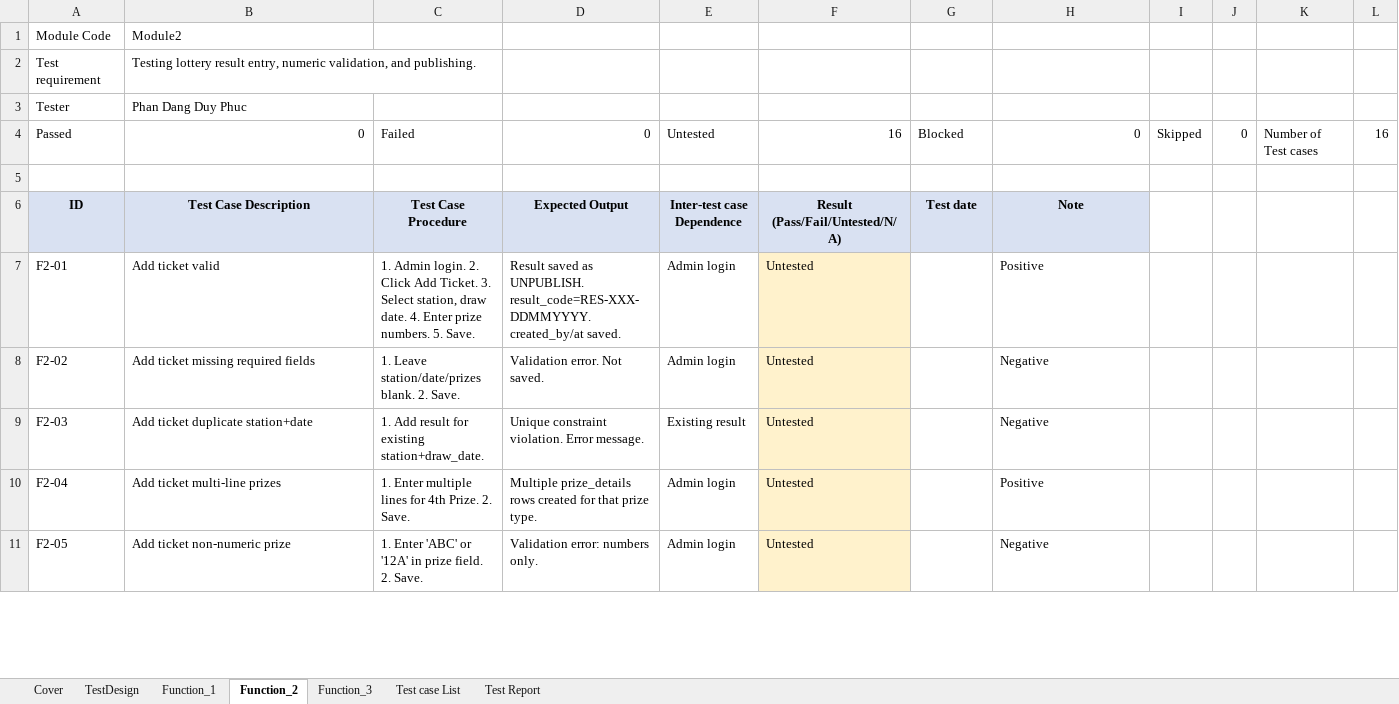
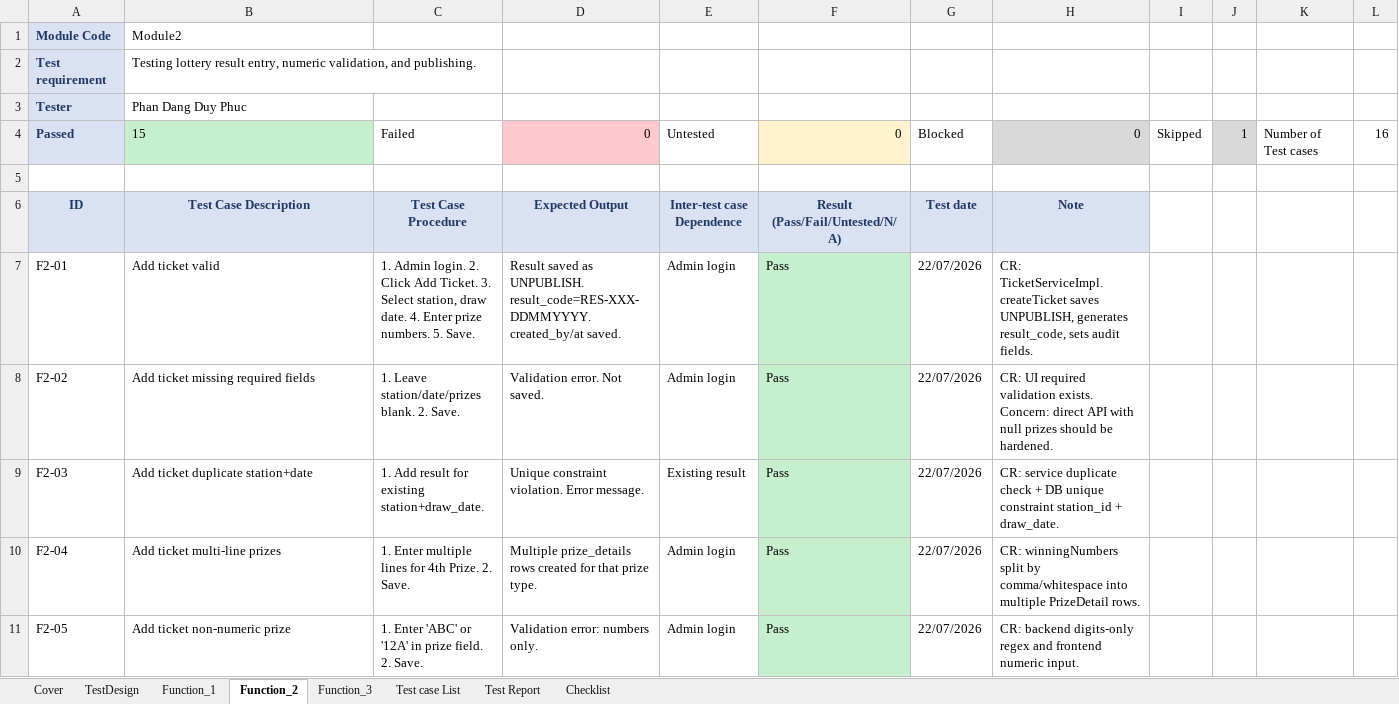
Before and after one commit to Stratoze/lab301, an Excel workbook: Task 5-8/HV_Test_Case_Populated.xlsx, sheet Function_2, drawn as a sheet; only a part is shown; values as stored, in another font and other column widths than the file's, no borders; the diff covers the shown part only; the diff names each change by its address in the sheet, - before the commit and + after, or states it on an @@ line.

Commit message:
update test, service implentation test now uses the new update ticket and create ticket instead of the removed createorupdateticket

```diff
--- a/Task 5-8/HV_Test_Case_Populated.xlsx (sheet Function_2)
+++ b/Task 5-8/HV_Test_Case_Populated.xlsx (sheet Function_2)
+sheet tab: Checklist
@@ A1:A4 fill: none → #D9E1F2, bold: off → on, text colour: black → #1F3864 @@
-B4: 0
+B4: 15
@@ B4 fill: none → #C6EFCE, alignment: right → left @@
-D4 fill: none
+D4 fill: #FFC7CE
-F4: 16
+F4: 0
-F4 fill: none
+F4 fill: #FFF2CC
-H4 fill: none
+H4 fill: #D9D9D9
-J4: 0
+J4: 1
-J4 fill: none
+J4 fill: #D9D9D9
-A6:H6 text colour: black
+A6:H6 text colour: #1F3864
-F7:F11: Untested
+F7:F11: Pass
-F7:F11 fill: #FFF2CC
+F7:F11 fill: #C6EFCE
-G7:G11: (empty)
+G7:G11: 22/07/2026
-H7: Positive
+H7: CR: TicketServiceImpl.createTicket saves UNPUBLISH, generates result_code, sets audit fields.
-H8: Negative
+H8: CR: UI required validation exists. Concern: direct API with null prizes should be hardened.
-H9: Negative
+H9: CR: service duplicate check + DB unique constraint station_id + draw_date.
-H10: Positive
+H10: CR: winningNumbers split by comma/whitespace into multiple PrizeDetail rows.
-H11: Negative
+H11: CR: backend digits-only regex and frontend numeric input.
```
Also changed, not shown: 32 edited cells and cell formats elsewhere in this sheet, sheet Function_1, sheet Function_3, sheet Test Report, sheet Cover, sheet Test case List, sheet TestDesign, 2 other files.
